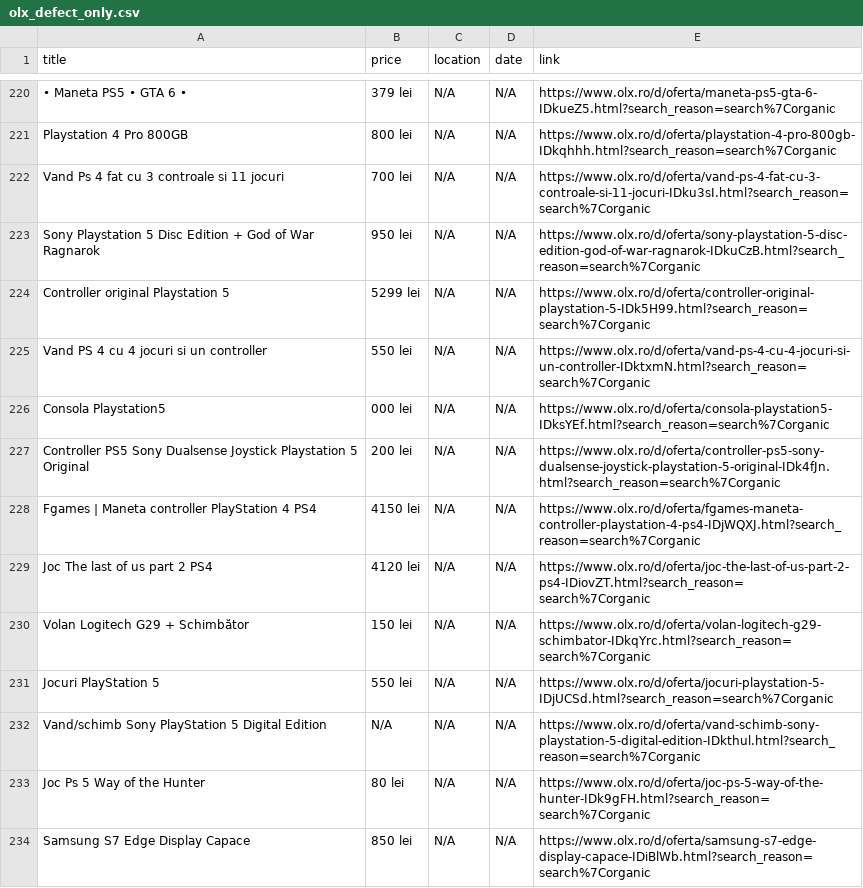
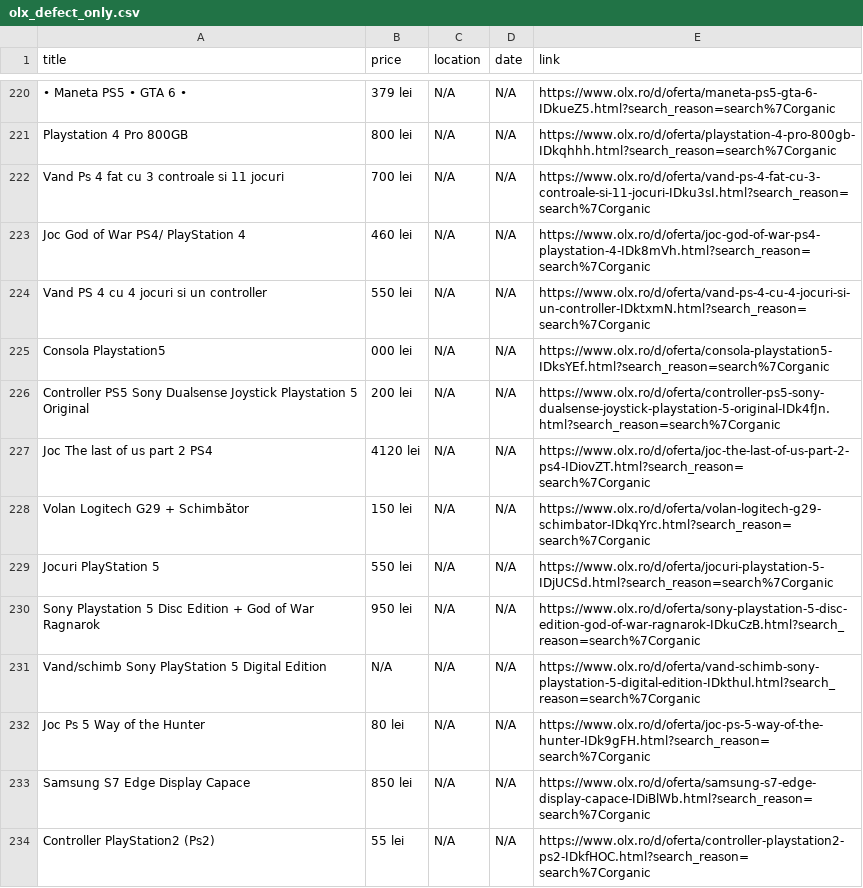
Before and after one commit to Stefan-Szabo/olx-scraper, a CSV file: olx_defect_only.csv, drawn as a sheet; only a part is shown, gaps mark what is left out; the shorter side is filled out with more unchanged rows; the diff covers the shown part only.

```diff
--- a/olx_defect_only.csv
+++ b/olx_defect_only.csv
@@ -222,4 +222,3 @@ Playstation 4 Pro 800GB,800 lei,N/A,N/A,https://www.olx.ro/d/oferta/playstation-
 Vand Ps 4 fat cu 3 controale si 11 jocuri,700 lei,N/A,N/A,https://www.olx.ro/d/oferta/vand-ps-4-fat-cu-3-controale-si-11-jocuri-IDku3sI.html?search_reason=search%7Corganic
-Sony Playstation 5 Disc Edition + God of War Ragnarok,950 lei,N/A,N/A,https://www.olx.ro/d/oferta/sony-playstation-5-disc-edition-god-of-war-ragnarok-IDkuCzB.html?search_reason=search%7Corganic
-Controller original Playstation 5,5299 lei,N/A,N/A,https://www.olx.ro/d/oferta/controller-original-playstation-5-IDk5H99.html?search_reason=search%7Corganic
+Joc God of War PS4/ PlayStation 4,460 lei,N/A,N/A,https://www.olx.ro/d/oferta/joc-god-of-war-ps4-playstation-4-IDk8mVh.html?search_reason=search%7Corganic
 Vand PS 4 cu 4 jocuri si un controller,550 lei,N/A,N/A,https://www.olx.ro/d/oferta/vand-ps-4-cu-4-jocuri-si-un-controller-IDktxmN.html?search_reason=search%7Corganic
@@ -227,3 +226,2 @@ Consola Playstation5,000 lei,N/A,N/A,https://www.olx.ro/d/oferta/consola-playsta
 Controller PS5 Sony Dualsense Joystick Playstation 5 Original,200 lei,N/A,N/A,https://www.olx.ro/d/oferta/controller-ps5-sony-dualsense-joystick-playstation-5-original-IDk4fJn.html?search_reason=search%7Corganic
-Fgames | Maneta controller PlayStation 4 PS4,4150 lei,N/A,N/A,https://www.olx.ro/d/oferta/fgames-maneta-controller-playstation-4-ps4-IDjWQXJ.html?search_reason=search%7Corganic
 Joc The last of us part 2 PS4,4120 lei,N/A,N/A,https://www.olx.ro/d/oferta/joc-the-last-of-us-part-2-ps4-IDiovZT.html?search_reason=search%7Corganic
@@ -231,2 +229,3 @@ Volan Logitech G29 + Schimbător,150 lei,N/A,N/A,https://www.olx.ro/d/oferta/vol
 Jocuri PlayStation 5,550 lei,N/A,N/A,https://www.olx.ro/d/oferta/jocuri-playstation-5-IDjUCSd.html?search_reason=search%7Corganic
+Sony Playstation 5 Disc Edition + God of War Ragnarok,950 lei,N/A,N/A,https://www.olx.ro/d/oferta/sony-playstation-5-disc-edition-god-of-war-ragnarok-IDkuCzB.html?search_reason=search%7Corganic
 Vand/schimb Sony PlayStation 5 Digital Edition,N/A,N/A,N/A,https://www.olx.ro/d/oferta/vand-schimb-sony-playstation-5-digital-edition-IDkthul.html?search_reason=search%7Corganic
```
Also changed, not shown: 3 added rows, 2 removed rows, 27 moved rows and 1 edited cell elsewhere in this file, 1 other file.
